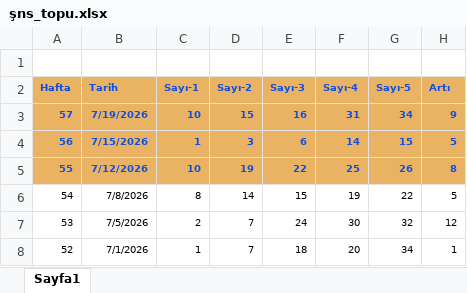
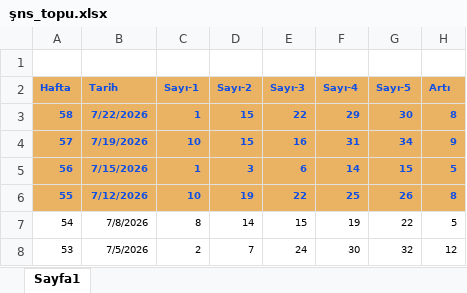
Before and after one commit to kaptan1888/kaptan-analiz, an Excel workbook: şns_topu.xlsx, sheet Sayfa1, drawn as a sheet; only a part is shown; the shorter side is filled out with more unchanged rows; values as stored, in another font and other column widths than the file's, no borders; the diff names each change by its address in the sheet, - before the commit and + after, or states it on an @@ line.

```diff
--- a/şns_topu.xlsx (sheet Sayfa1)
+++ b/şns_topu.xlsx (sheet Sayfa1)
+row 3: 58 | 7/22/2026 | 1 | 15 | 22 | 29 | 30 | 8
```
Also changed, not shown: chance.son.xlsx, 4 other files.
